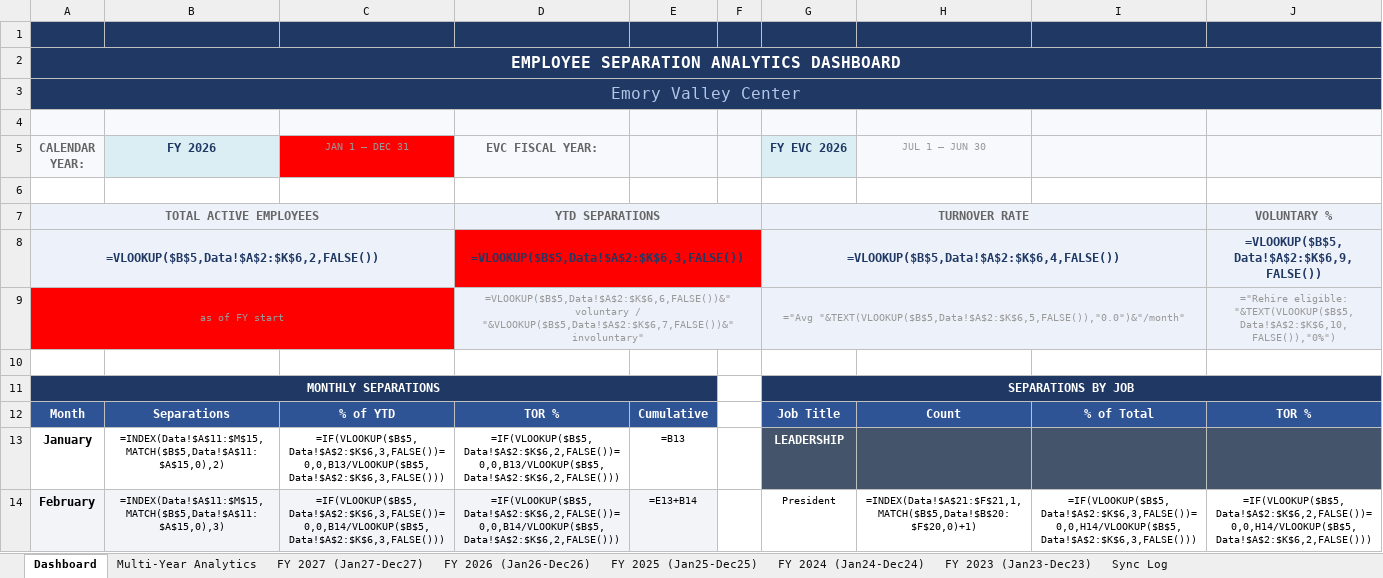
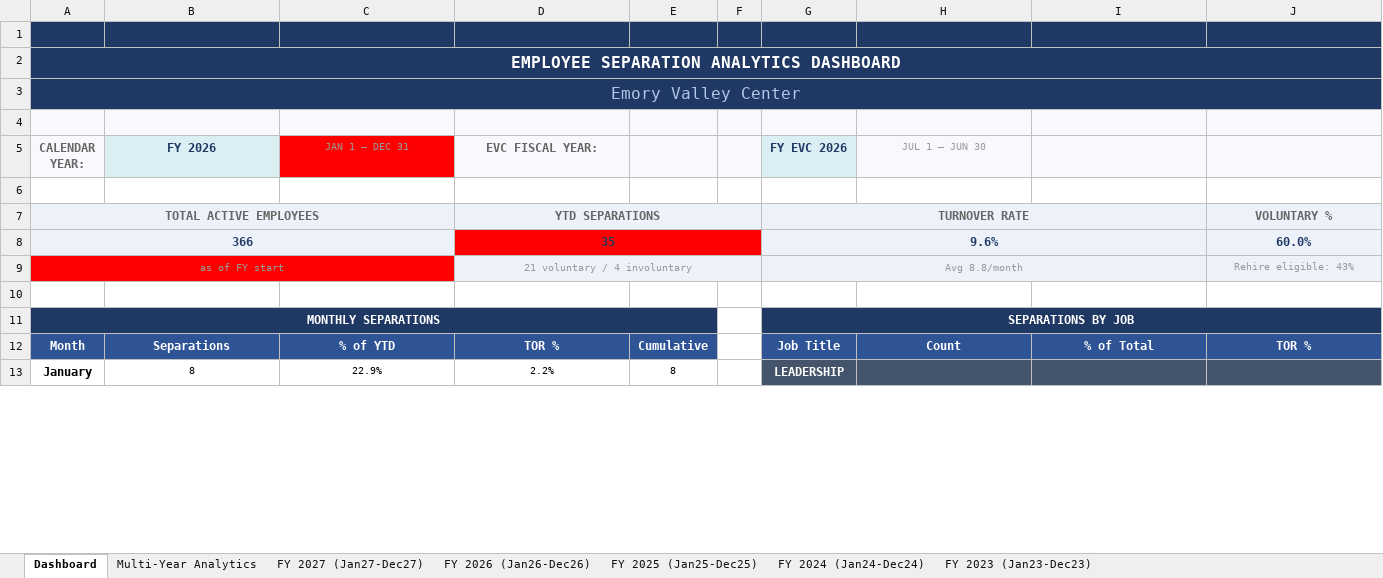
Before and after one commit to kylejames0513-bot/evcaccess, an Excel workbook: FY Separation Summary.xlsx, sheet Dashboard, drawn as a sheet; only a part is shown; values as stored, in another font and other column widths than the file's, no borders; formulas without a stored value are shown as written; removed rows and columns are numbered as before the commit, all else as after; the diff covers the shown part only; the diff names each change by its address in the sheet, - before the commit and + after, or states it on an @@ line.

```diff
--- a/FY Separation Summary.xlsx (sheet Dashboard)
+++ b/FY Separation Summary.xlsx (sheet Dashboard)
-sheet tab: Sync Log
-B2:J3 fill: none
+B2:J3 fill: #1F3864
-B7:C7 fill: none
+B7:C7 fill: #EDF2FA
-E7:F7 fill: none
+E7:F7 fill: #EDF2FA
-H7:I7 fill: none
+H7:I7 fill: #EDF2FA
-row 8: =VLOOKUP($B$5,Data!$A$2:$K$6,2,FALSE()) |  |  | =VLOOKUP($B$5,Data!$A$2:$K$6,3,FALSE()) |  |  | =VLOOKUP($B$5,Data!$A$2:$K$6,4,FALSE()) |  |  | =VLOOKUP($B$5,Data!$A$2:$K$6,9,FALSE())
+row 8: 366 |  |  | 35 |  |  | 9.6% |  |  | 60.0%
-B9:C9 fill: none
+B9:C9 fill: #FF0000
-D9 (EVC FISCAL YEAR:): =VLOOKUP($B$5,Data!$A$2:$K$6,6,FALSE())&" voluntary / "&VLOOKUP($B$5,Data!$A$2:$K$6,7,FALSE())&" involuntary"
+D9 (EVC FISCAL YEAR:): 21 voluntary / 4 involuntary
-E9:F9 fill: none
+E9:F9 fill: #EDF2FA
-G9 (FY EVC 2026): ="Avg "&TEXT(VLOOKUP($B$5,Data!$A$2:$K$6,5,FALSE()),"0.0")&"/month"
+G9 (FY EVC 2026): Avg 8.8/month
-H9:I9 fill: none
+H9:I9 fill: #EDF2FA
-J9: ="Rehire eligible: "&TEXT(VLOOKUP($B$5,Data!$A$2:$K$6,10,FALSE()),"0%")
+J9: Rehire eligible: 43%
-B11:E11 fill: none
+B11:E11 fill: #1F3864
-H11:J11 fill: none
+H11:J11 fill: #1F3864
-B13 (FY 2026): =INDEX(Data!$A$11:$M$15,MATCH($B$5,Data!$A$11:$A$15,0),2)
+B13 (FY 2026): 8
-C13 (JAN 1 — DEC 31): =IF(VLOOKUP($B$5,Data!$A$2:$K$6,3,FALSE())=0,0,B13/VLOOKUP($B$5,Data!$A$2:$K$6,3,FALSE()))
+C13 (JAN 1 — DEC 31): 22.9%
-D13 (EVC FISCAL YEAR:): =IF(VLOOKUP($B$5,Data!$A$2:$K$6,2,FALSE())=0,0,B13/VLOOKUP($B$5,Data!$A$2:$K$6,2,FALSE()))
+D13 (EVC FISCAL YEAR:): 2.2%
-E13: =B13
+E13: 8
-row 14: February | =INDEX(Data!$A$11:$M$15,MATCH($B$5,Data!$A$11:$A$15,0),3) | =IF(VLOOKUP($B$5,Data!$A$2:$K$6,3,FALSE())=0,0,B14/VLOOKUP($B$5,Data!$A$2:$K$6,3,FALSE())) | =IF(VLOOKUP($B$5,Data!$A$2:$K$6,2,FALSE())=0,0,B14/VLOOKUP($B$5,Data!$A$2:$K$6,2,FALSE())) | =E13+B14 |  | President | =INDEX(Data!$A$21:$F$21,1,MATCH($B$5,Data!$B$20:$F$20,0)+1) | =IF(VLOOKUP($B$5,Data!$A$2:$K$6,3,FALSE())=0,0,H14/VLOOKUP($B$5,Data!$A$2:$K$6,3,FALSE())) | =IF(VLOOKUP($B$5,Data!$A$2:$K$6,2,FALSE())=0,0,H14/VLOOKUP($B$5,Data!$A$2:$K$6,2,FALSE()))
```
Also changed, not shown: 75 added rows, 74 removed rows, 72 edited cells and cell formats elsewhere in this sheet, sheet FY 2026 (Jan26-Dec26), sheet Multi-Year Analytics, sheet FY 2025 (Jan25-Dec25), sheet FY 2023 (Jan23-Dec23), sheet FY 2027 (Jan27-Dec27), sheet FY 2024 (Jan24-Dec24).
